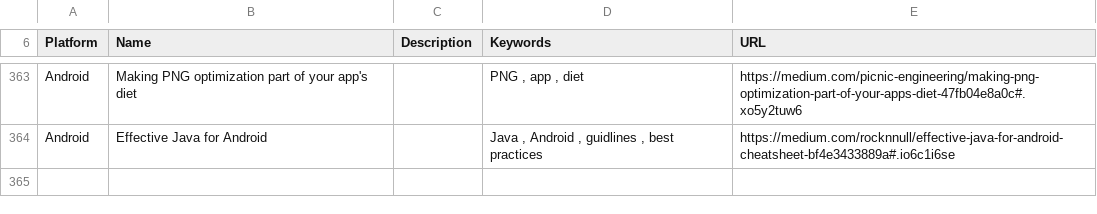
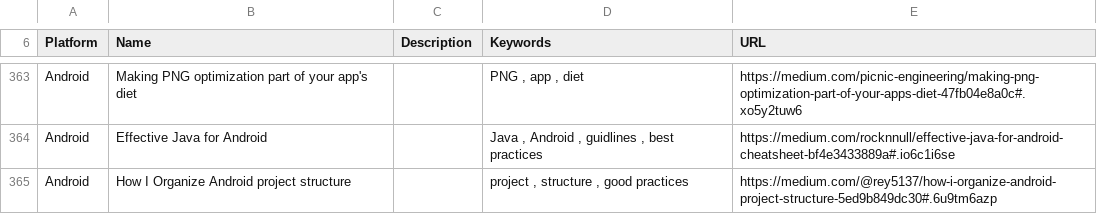
Before and after one commit to vaginessa/Tips-n-tools, a CSV file: webz/Tips-n-tools_WebLinks.csv, drawn as a sheet; only a part is shown, gaps mark what is left out; the diff names each change by its address in the sheet, - before the commit and + after, or states it on an @@ line.

```diff
--- a/webz/Tips-n-tools_WebLinks.csv
+++ b/webz/Tips-n-tools_WebLinks.csv
+row 365: Android | How I Organize Android project structure |  | project , structure , good practices | https://medium.com/@rey5137/how-i-organize-android-project-structure-5ed9b849dc30#.6u9tm6azp
```
Also changed, not shown: toolz/Tips-n-tools_Tools.csv, 4 other files.
